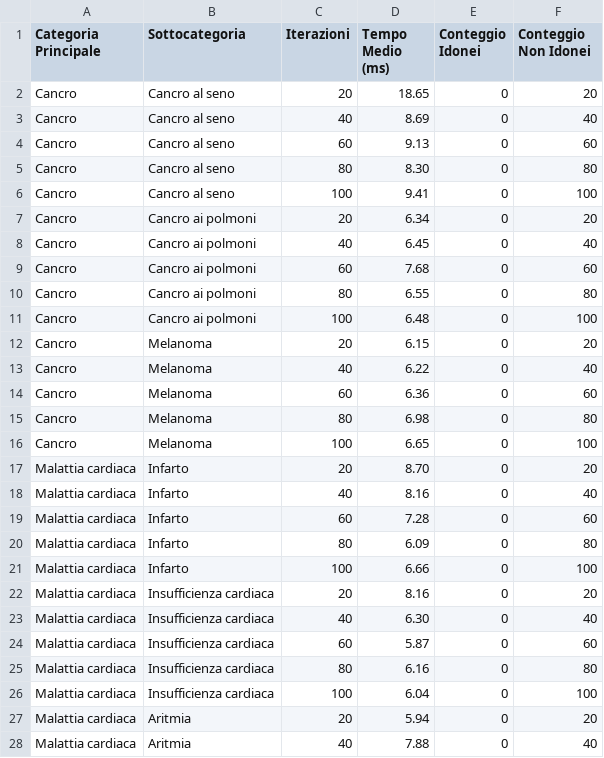
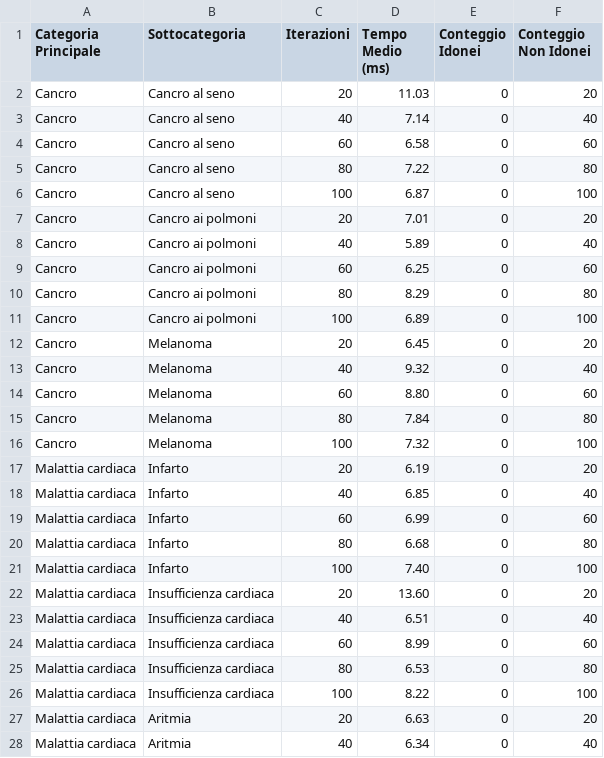
Before and after one commit to biagioboi/MedAuthZK, a CSV file: veramo-project/outputs/benchmark_results_multiple_categories.csv, drawn as a sheet; only a part is shown; the diff covers the shown part only.

```diff
--- a/veramo-project/outputs/benchmark_results_multiple_categories.csv
+++ b/veramo-project/outputs/benchmark_results_multiple_categories.csv
@@ -1,28 +1,28 @@
 Categoria Principale,Sottocategoria,Iterazioni,Tempo Medio (ms),Conteggio Idonei,Conteggio Non Idonei
-Cancro,Cancro al seno,20,18.65,0,20
-Cancro,Cancro al seno,40,8.69,0,40
-Cancro,Cancro al seno,60,9.13,0,60
-Cancro,Cancro al seno,80,8.30,0,80
-Cancro,Cancro al seno,100,9.41,0,100
-Cancro,Cancro ai polmoni,20,6.34,0,20
-Cancro,Cancro ai polmoni,40,6.45,0,40
-Cancro,Cancro ai polmoni,60,7.68,0,60
-Cancro,Cancro ai polmoni,80,6.55,0,80
-Cancro,Cancro ai polmoni,100,6.48,0,100
-Cancro,Melanoma,20,6.15,0,20
-Cancro,Melanoma,40,6.22,0,40
-Cancro,Melanoma,60,6.36,0,60
-Cancro,Melanoma,80,6.98,0,80
-Cancro,Melanoma,100,6.65,0,100
-Malattia cardiaca,Infarto,20,8.70,0,20
-Malattia cardiaca,Infarto,40,8.16,0,40
-Malattia cardiaca,Infarto,60,7.28,0,60
-Malattia cardiaca,Infarto,80,6.09,0,80
-Malattia cardiaca,Infarto,100,6.66,0,100
-Malattia cardiaca,Insufficienza cardiaca,20,8.16,0,20
-Malattia cardiaca,Insufficienza cardiaca,40,6.30,0,40
-Malattia cardiaca,Insufficienza cardiaca,60,5.87,0,60
-Malattia cardiaca,Insufficienza cardiaca,80,6.16,0,80
-Malattia cardiaca,Insufficienza cardiaca,100,6.04,0,100
-Malattia cardiaca,Aritmia,20,5.94,0,20
-Malattia cardiaca,Aritmia,40,7.88,0,40
+Cancro,Cancro al seno,20,11.03,0,20
+Cancro,Cancro al seno,40,7.14,0,40
+Cancro,Cancro al seno,60,6.58,0,60
+Cancro,Cancro al seno,80,7.22,0,80
+Cancro,Cancro al seno,100,6.87,0,100
+Cancro,Cancro ai polmoni,20,7.01,0,20
+Cancro,Cancro ai polmoni,40,5.89,0,40
+Cancro,Cancro ai polmoni,60,6.25,0,60
+Cancro,Cancro ai polmoni,80,8.29,0,80
+Cancro,Cancro ai polmoni,100,6.89,0,100
+Cancro,Melanoma,20,6.45,0,20
+Cancro,Melanoma,40,9.32,0,40
+Cancro,Melanoma,60,8.80,0,60
+Cancro,Melanoma,80,7.84,0,80
+Cancro,Melanoma,100,7.32,0,100
+Malattia cardiaca,Infarto,20,6.19,0,20
+Malattia cardiaca,Infarto,40,6.85,0,40
+Malattia cardiaca,Infarto,60,6.99,0,60
+Malattia cardiaca,Infarto,80,6.68,0,80
+Malattia cardiaca,Infarto,100,7.40,0,100
+Malattia cardiaca,Insufficienza cardiaca,20,13.60,0,20
+Malattia cardiaca,Insufficienza cardiaca,40,6.51,0,40
+Malattia cardiaca,Insufficienza cardiaca,60,8.99,0,60
+Malattia cardiaca,Insufficienza cardiaca,80,6.53,0,80
+Malattia cardiaca,Insufficienza cardiaca,100,8.22,0,100
+Malattia cardiaca,Aritmia,20,6.63,0,20
+Malattia cardiaca,Aritmia,40,6.34,0,40
```
Also changed, not shown: 63 edited cells elsewhere in this file, veramo-project/outputs/benchmark_results.csv, veramo-project/tempi_di_esecuzione-ISSUE_SBT.csv, 12 other files.
